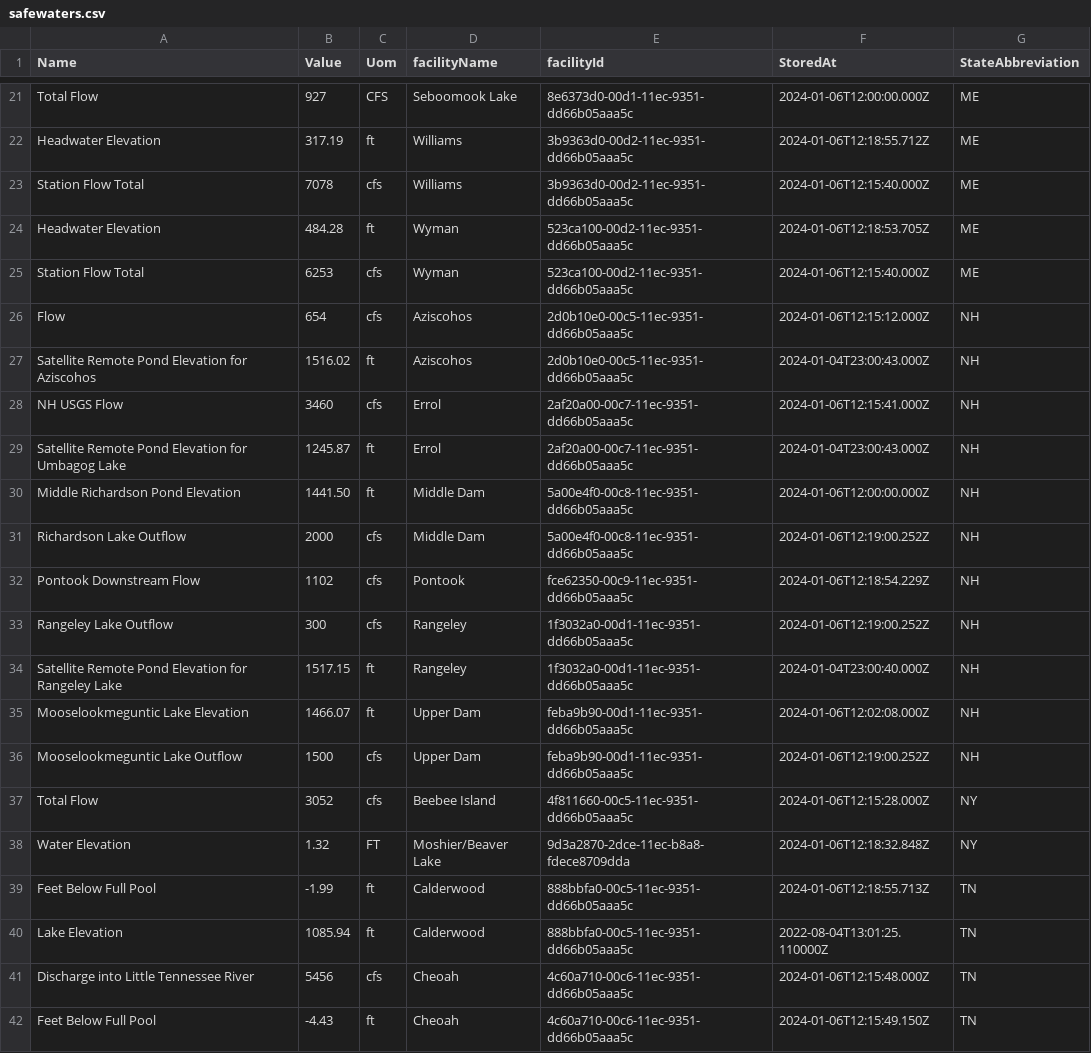
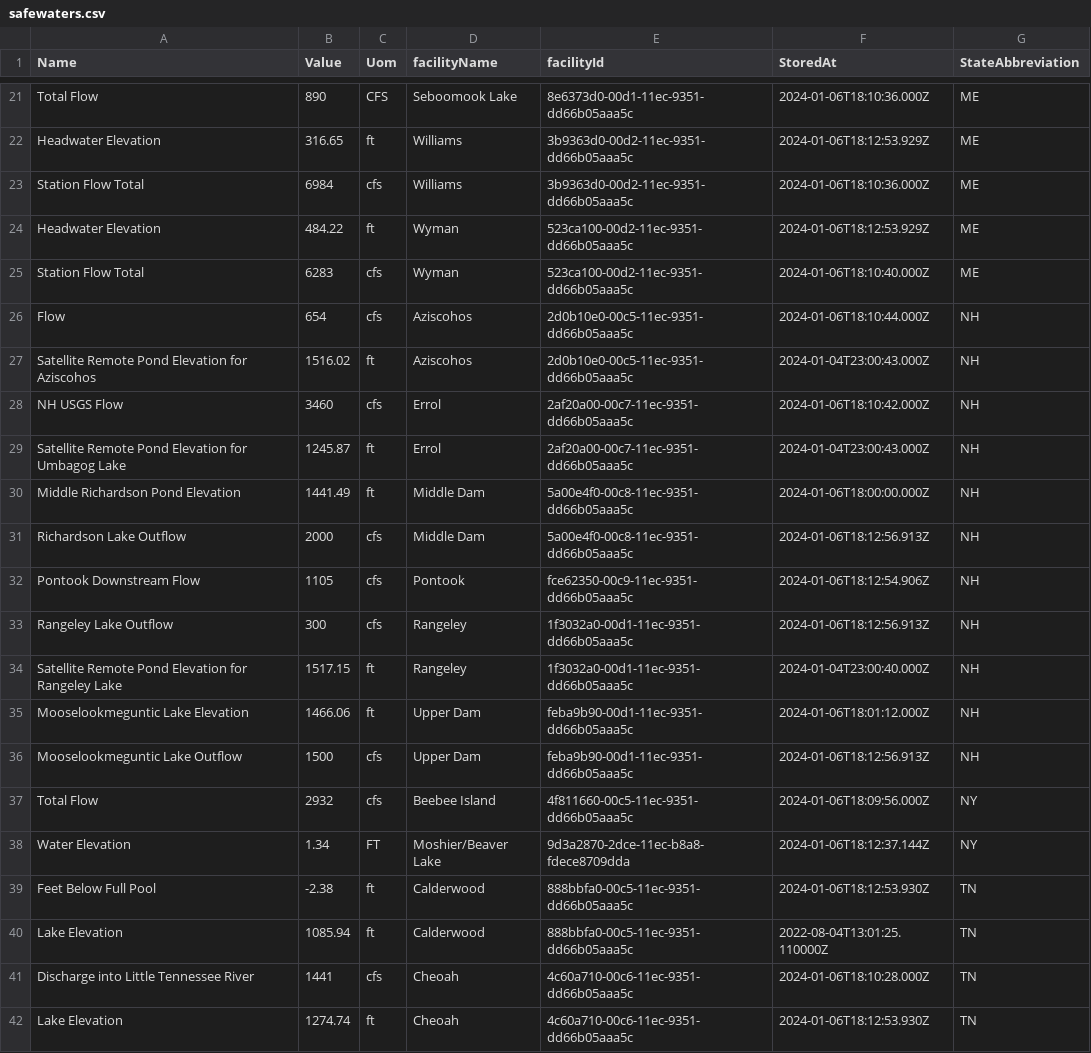
Before and after one commit to abkfenris/safewaters, a CSV file: safewaters.csv, drawn as a sheet; only a part is shown, gaps mark what is left out; the diff covers the shown part only; the diff names each change by its address in the sheet, - before the commit and + after, or states it on an @@ line.

```diff
--- a/safewaters.csv
+++ b/safewaters.csv
-B21 (Value): 927
+B21 (Value): 890
-F21 (StoredAt): 2024-01-06T12:00:00.000Z
+F21 (StoredAt): 2024-01-06T18:10:36.000Z
-B22 (Value): 317.19
+B22 (Value): 316.65
-F22 (StoredAt): 2024-01-06T12:18:55.712Z
+F22 (StoredAt): 2024-01-06T18:12:53.929Z
-B23 (Value): 7078
+B23 (Value): 6984
-F23 (StoredAt): 2024-01-06T12:15:40.000Z
+F23 (StoredAt): 2024-01-06T18:10:36.000Z
-B24 (Value): 484.28
+B24 (Value): 484.22
-F24 (StoredAt): 2024-01-06T12:18:53.705Z
+F24 (StoredAt): 2024-01-06T18:12:53.929Z
-B25 (Value): 6253
+B25 (Value): 6283
-F25 (StoredAt): 2024-01-06T12:15:40.000Z
+F25 (StoredAt): 2024-01-06T18:10:40.000Z
-F26 (StoredAt): 2024-01-06T12:15:12.000Z
+F26 (StoredAt): 2024-01-06T18:10:44.000Z
-F28 (StoredAt): 2024-01-06T12:15:41.000Z
+F28 (StoredAt): 2024-01-06T18:10:42.000Z
-B30 (Value): 1441.50
+B30 (Value): 1441.49
-F30 (StoredAt): 2024-01-06T12:00:00.000Z
+F30 (StoredAt): 2024-01-06T18:00:00.000Z
-F31 (StoredAt): 2024-01-06T12:19:00.252Z
+F31 (StoredAt): 2024-01-06T18:12:56.913Z
-B32 (Value): 1102
+B32 (Value): 1105
-F32 (StoredAt): 2024-01-06T12:18:54.229Z
+F32 (StoredAt): 2024-01-06T18:12:54.906Z
-F33 (StoredAt): 2024-01-06T12:19:00.252Z
+F33 (StoredAt): 2024-01-06T18:12:56.913Z
-B35 (Value): 1466.07
+B35 (Value): 1466.06
-F35 (StoredAt): 2024-01-06T12:02:08.000Z
+F35 (StoredAt): 2024-01-06T18:01:12.000Z
-F36 (StoredAt): 2024-01-06T12:19:00.252Z
+F36 (StoredAt): 2024-01-06T18:12:56.913Z
-B37 (Value): 3052
+B37 (Value): 2932
-F37 (StoredAt): 2024-01-06T12:15:28.000Z
+F37 (StoredAt): 2024-01-06T18:09:56.000Z
-B38 (Value): 1.32
+B38 (Value): 1.34
-F38 (StoredAt): 2024-01-06T12:18:32.848Z
+F38 (StoredAt): 2024-01-06T18:12:37.144Z
-B39 (Value): -1.99
+B39 (Value): -2.38
-F39 (StoredAt): 2024-01-06T12:18:55.713Z
+F39 (StoredAt): 2024-01-06T18:12:53.930Z
-B41 (Value): 5456
+B41 (Value): 1441
-F41 (StoredAt): 2024-01-06T12:15:48.000Z
+F41 (StoredAt): 2024-01-06T18:10:28.000Z
-A42 (Name): Feet Below Full Pool
+A42 (Name): Lake Elevation
-B42 (Value): -4.43
+B42 (Value): 1274.74
-F42 (StoredAt): 2024-01-06T12:15:49.150Z
+F42 (StoredAt): 2024-01-06T18:12:53.930Z
```
Also changed, not shown: 41 edited cells elsewhere in this file.
